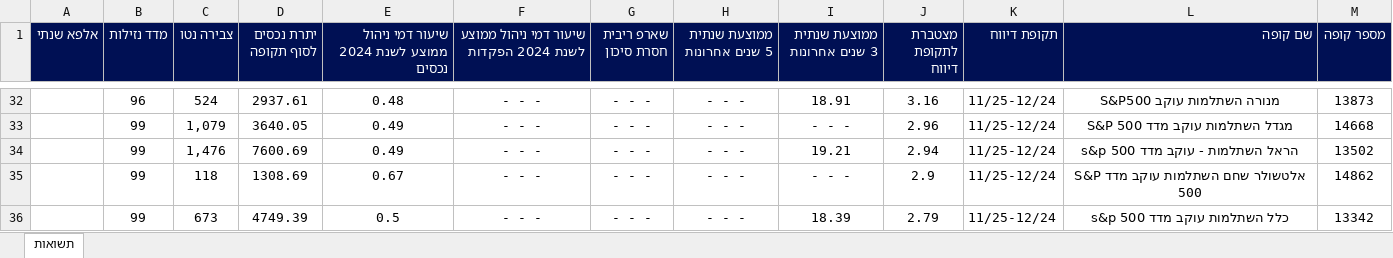
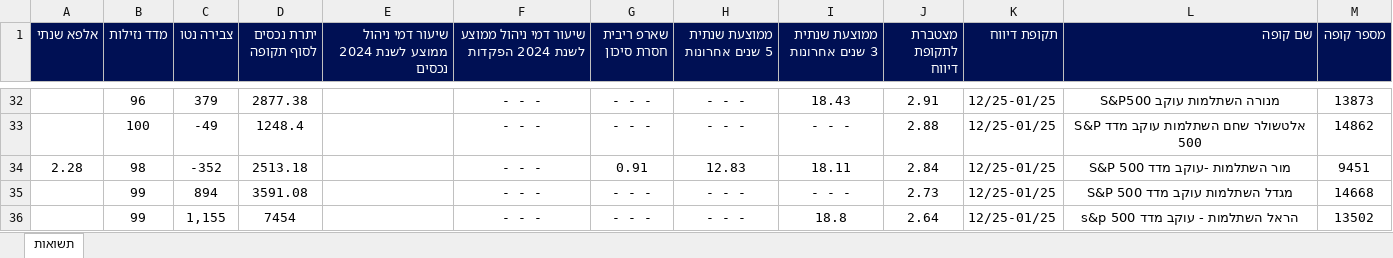
Before and after one commit to Rotem-J/analytics-projects, an Excel workbook: yields_scraper/השתלמות_תשואות_מעובד.xlsx, sheet תשואות, drawn as a sheet; only a part is shown, gaps mark what is left out; values as stored, in another font and other column widths than the file's, no borders; removed rows and columns are numbered as before the commit, all else as after; the diff covers the shown part only; the diff names each change by its address in the sheet, - before the commit and + after, or states it on an @@ line.

Commit message:
avdia project data prepered

```diff
--- a/yields_scraper/השתלמות_תשואות_מעובד.xlsx (sheet תשואות)
+++ b/yields_scraper/השתלמות_תשואות_מעובד.xlsx (sheet תשואות)
-C32 (צבירה נטו): 524
+C32 (צבירה נטו): 379
-D32 (יתרת נכסים לסוף תקופה): 2937.61
+D32 (יתרת נכסים לסוף תקופה): 2877.38
-E32: 0.48
+E32: (empty)
-I32 (ממוצעת שנתית 3 שנים אחרונות): 18.91
+I32 (ממוצעת שנתית 3 שנים אחרונות): 18.43
-J32 (מצטברת לתקופת דיווח): 3.16
+J32 (מצטברת לתקופת דיווח): 2.91
-K32 (תקופת דיווח): 11/25-12/24
+K32 (תקופת דיווח): 12/25-01/25
+row 33:  | 100 | -49 | 1248.4 |  | - - - | - - - | - - - | - - - | 2.88 | 12/25-01/25 | אלטשולר שחם השתלמות עוקב מדד S&P 500 | 14862
+row 34: 2.28 | 98 | -352 | 2513.18 |  | - - - | 0.91 | 12.83 | 18.11 | 2.84 | 12/25-01/25 | מור השתלמות -עוקב מדד S&P 500 | 9451
-C35 (צבירה נטו): 1,079
+C35 (צבירה נטו): 894
-D35 (יתרת נכסים לסוף תקופה): 3640.05
+D35 (יתרת נכסים לסוף תקופה): 3591.08
-E35:E36: 0.49
+E35:E36: (empty)
-J35 (מצטברת לתקופת דיווח): 2.96
+J35 (מצטברת לתקופת דיווח): 2.73
-K35:K36 (תקופת דיווח): 11/25-12/24
+K35:K36 (תקופת דיווח): 12/25-01/25
-C36 (צבירה נטו): 1,476
+C36 (צבירה נטו): 1,155
-D36 (יתרת נכסים לסוף תקופה): 7600.69
+D36 (יתרת נכסים לסוף תקופה): 7454
-I36 (ממוצעת שנתית 3 שנים אחרונות): 19.21
+I36 (ממוצעת שנתית 3 שנים אחרונות): 18.8
-J36 (מצטברת לתקופת דיווח): 2.94
+J36 (מצטברת לתקופת דיווח): 2.64
-row 35:  | 99 | 118 | 1308.69 | 0.67 | - - - | - - - | - - - | - - - | 2.9 | 11/25-12/24 | אלטשולר שחם השתלמות עוקב מדד S&P 500 | 14862
-row 36:  | 99 | 673 | 4749.39 | 0.5 | - - - | - - - | - - - | 18.39 | 2.79 | 11/25-12/24 | כלל השתלמות עוקב מדד s&p 500 | 13342
```
Also changed, not shown: 23 added rows, 23 removed rows and 39 edited cells elsewhere in this sheet, yields_scraper/גמל_תשואות_מעובד.xlsx, 19 other files.
